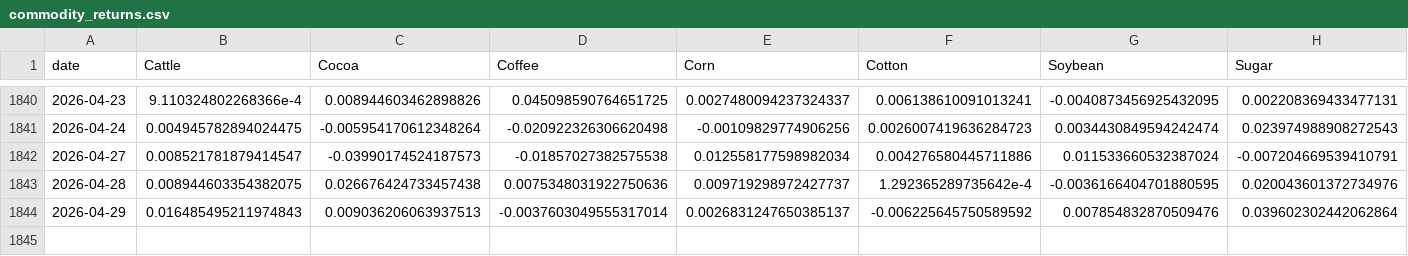
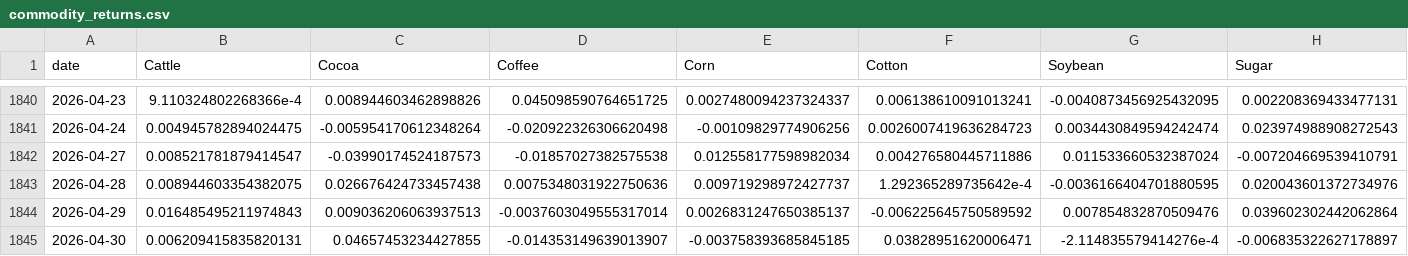
Before and after one commit to PAICEconometrics/site, a CSV file: data/commodity_returns.csv, drawn as a sheet; only a part is shown, gaps mark what is left out; rows hold the shown columns only; the diff names each change by its address in the sheet, - before the commit and + after, or states it on an @@ line.

```diff
--- a/data/commodity_returns.csv
+++ b/data/commodity_returns.csv
+row 1845: 2026-04-30 | 0.006209415835820131 | 0.04657453234427855 | -0.014353149639013907 | -0.003758393685845185 | 0.03828951620006471 | -2.114835579414276e-4 | -0.006835322627178897
```
Also changed, not shown: data/commodity_prices.csv, data/commodity_prices_long.csv, 5 other files.
